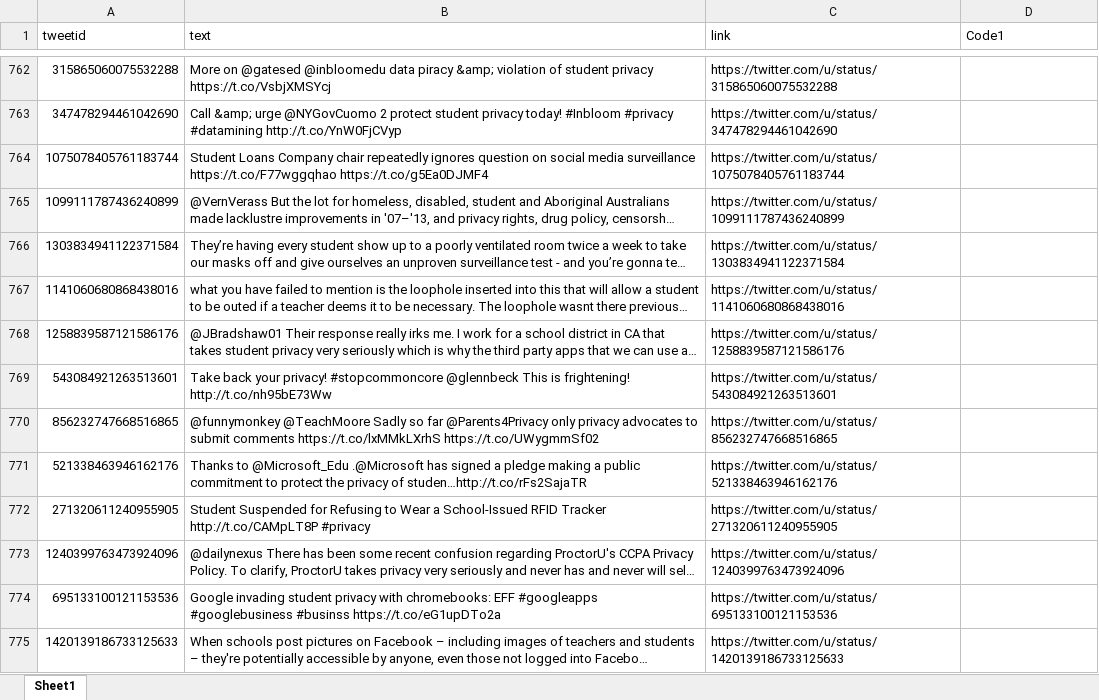
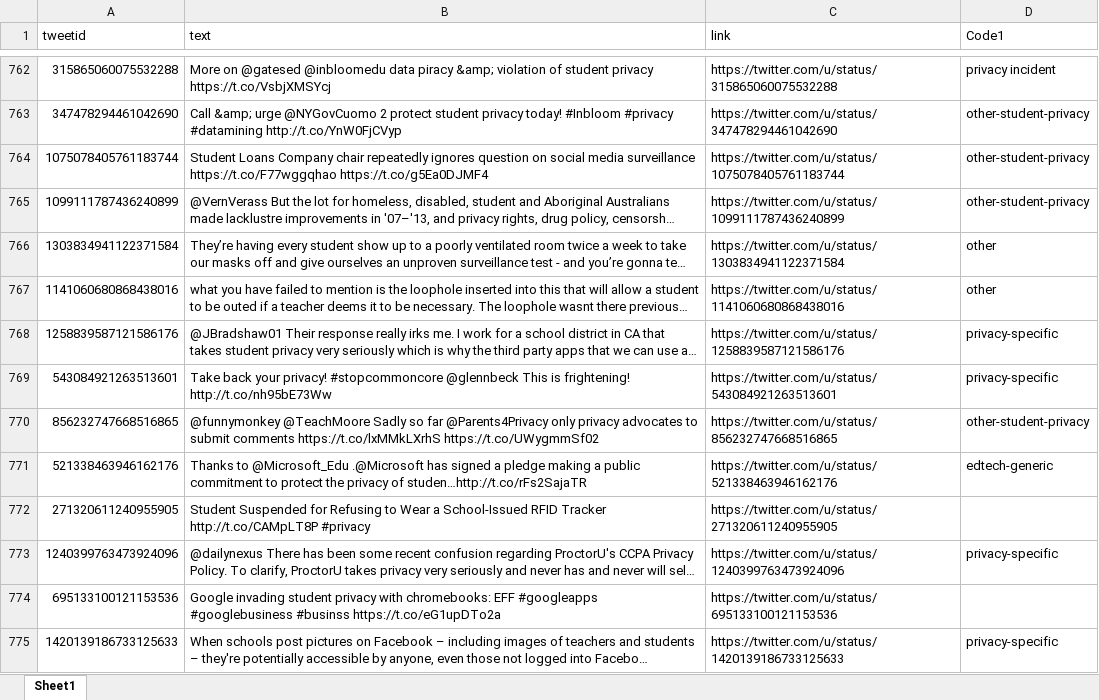
Before and after one commit to rakib062/edtech-scrape, an Excel workbook: neg-tweet-6.xlsx, sheet Sheet1, drawn as a sheet; only a part is shown, gaps mark what is left out; long unchanged cells end in …; values as stored, in another font and other column widths than the file's, no cell formats; the diff covers the shown part only; the diff names each change by its address in the sheet, - before the commit and + after, or states it on an @@ line.

```diff
--- a/neg-tweet-6.xlsx (sheet Sheet1)
+++ b/neg-tweet-6.xlsx (sheet Sheet1)
-D762 (Code1): (empty)
+D762 (Code1): privacy incident
-D763:D765 (Code1): (empty)
+D763:D765 (Code1): other-student-privacy
-D766:D767 (Code1): (empty)
+D766:D767 (Code1): other
-D768:D769 (Code1): (empty)
+D768:D769 (Code1): privacy-specific
-D770 (Code1): (empty)
+D770 (Code1): other-student-privacy
-D771 (Code1): (empty)
+D771 (Code1): edtech-generic
-D773 (Code1): (empty)
+D773 (Code1): privacy-specific
-D775 (Code1): (empty)
+D775 (Code1): privacy-specific
```
Also changed, not shown: 434 edited cells elsewhere in this sheet, cell formats.
